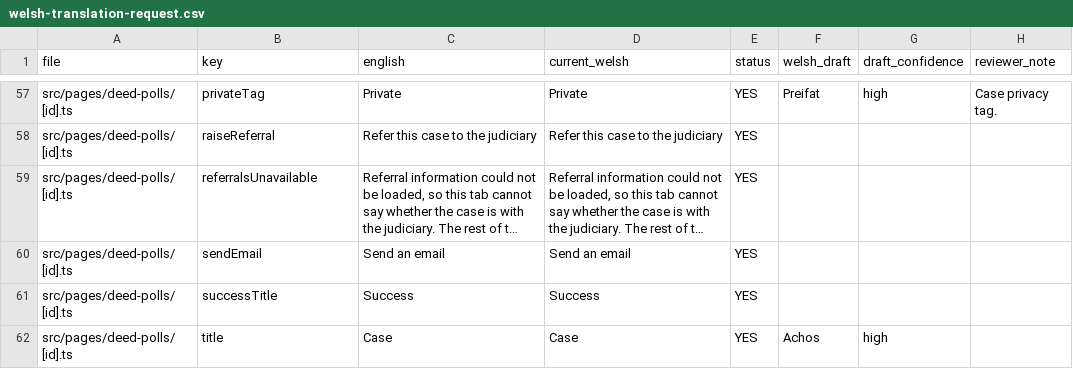
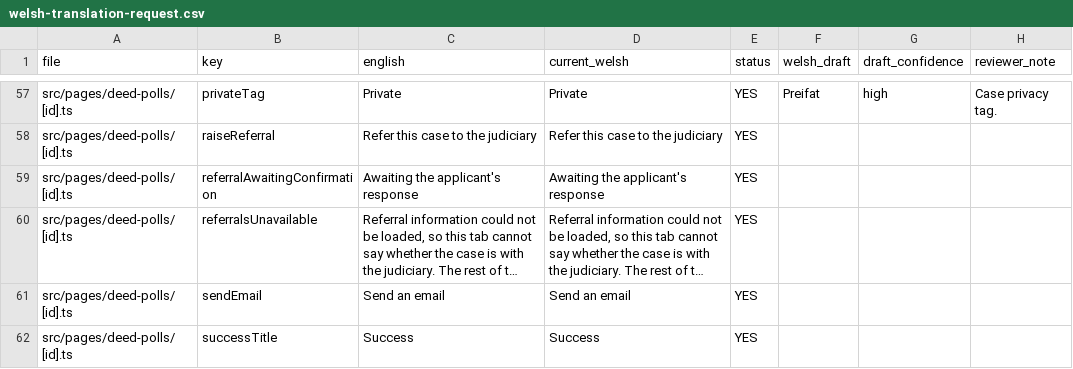
Before and after one commit to hmcts/deed-poll-admin, a CSV file: .business_context/welsh-translation-request.csv, drawn as a sheet; only a part is shown, gaps mark what is left out; the shorter side is filled out with more unchanged rows; long unchanged cells end in …; the diff names each change by its address in the sheet, - before the commit and + after, or states it on an @@ line.

```diff
--- a/.business_context/welsh-translation-request.csv
+++ b/.business_context/welsh-translation-request.csv
+row 59: src/pages/deed-polls/[id].ts | referralAwaitingConfirmation | Awaiting the applicant's response | Awaiting the applicant's response | YES
```
Also changed, not shown: 14 other files.
